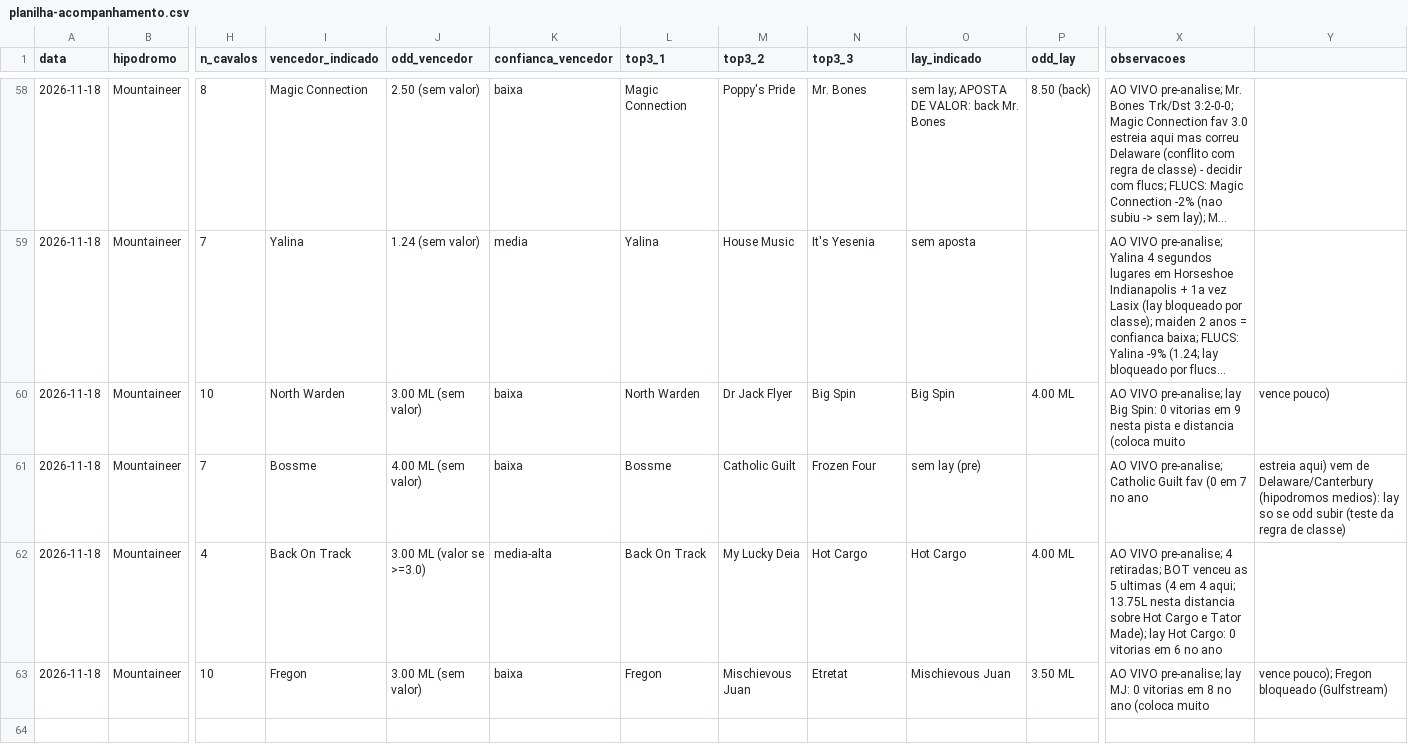
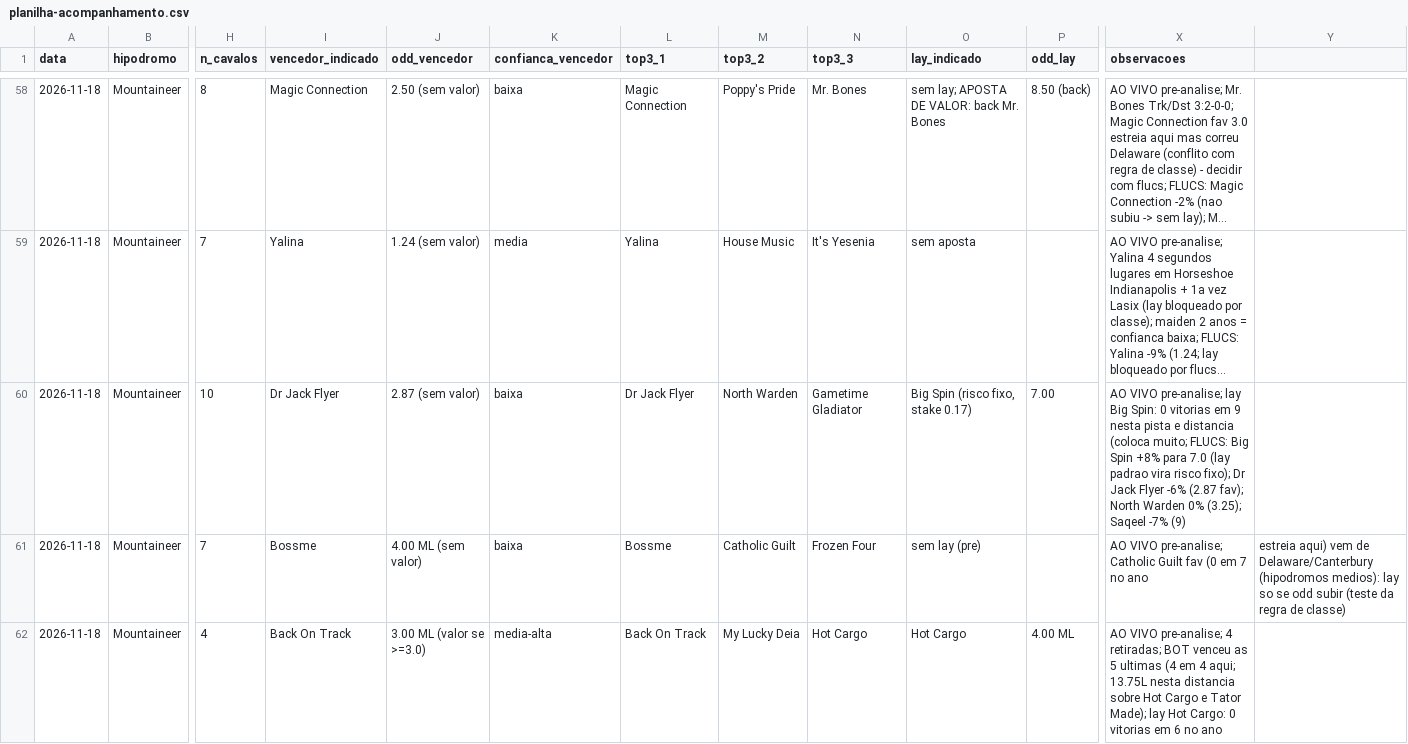
Before and after one commit to vidadeinvestidoresportivo/Analista-Cavalos-2, a CSV file: analista/planilha-acompanhamento.csv, drawn as a sheet; only a part is shown, gaps mark what is left out; the shorter side is filled out with more unchanged rows; long unchanged cells end in …; the diff names each change by its address in the sheet, - before the commit and + after, or states it on an @@ line.

```diff
--- a/analista/planilha-acompanhamento.csv
+++ b/analista/planilha-acompanhamento.csv
-I60 (vencedor_indicado): North Warden
+I60 (vencedor_indicado): Dr Jack Flyer
-J60 (odd_vencedor): 3.00 ML (sem valor)
+J60 (odd_vencedor): 2.87 (sem valor)
-L60 (top3_1): North Warden
+L60 (top3_1): Dr Jack Flyer
-M60 (top3_2): Dr Jack Flyer
+M60 (top3_2): North Warden
-N60 (top3_3): Big Spin
+N60 (top3_3): Gametime Gladiator
-O60 (lay_indicado): Big Spin
+O60 (lay_indicado): Big Spin (risco fixo, stake 0.17)
-P60 (odd_lay): 4.00 ML
+P60 (odd_lay): 7.00
-X60 (observacoes): …distancia (coloca muito
+X60 (observacoes): …distancia (coloca muito; FLUCS: Big Spin +8% para 7.0 (lay padrao vira risco fixo); Dr Jack Flyer -6% (2.87 fav); North Warden 0% (3.25); Saqeel -7% (9)
-Y60: vence pouco)
+Y60: (empty)
```
